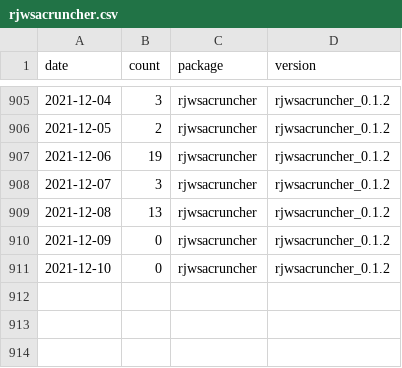
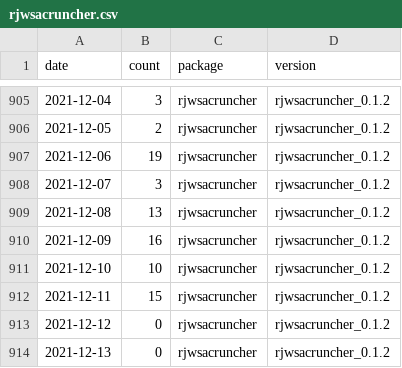
Before and after one commit to AQLT/rjd_downloads, a CSV file: data/full_table/rjwsacruncher.csv, drawn as a sheet; only a part is shown, gaps mark what is left out.

```diff
--- a/data/full_table/rjwsacruncher.csv
+++ b/data/full_table/rjwsacruncher.csv
@@ -909,3 +909,6 @@
 2021-12-08,13,"rjwsacruncher","rjwsacruncher_0.1.2"
-2021-12-09,0,"rjwsacruncher","rjwsacruncher_0.1.2"
-2021-12-10,0,"rjwsacruncher","rjwsacruncher_0.1.2"
+2021-12-09,16,"rjwsacruncher","rjwsacruncher_0.1.2"
+2021-12-10,10,"rjwsacruncher","rjwsacruncher_0.1.2"
+2021-12-11,15,"rjwsacruncher","rjwsacruncher_0.1.2"
+2021-12-12,0,"rjwsacruncher","rjwsacruncher_0.1.2"
+2021-12-13,0,"rjwsacruncher","rjwsacruncher_0.1.2"
```
Also changed, not shown: data/full_table/RJDemetra.csv, data/full_table/ggdemetra.csv, 7 other files.
